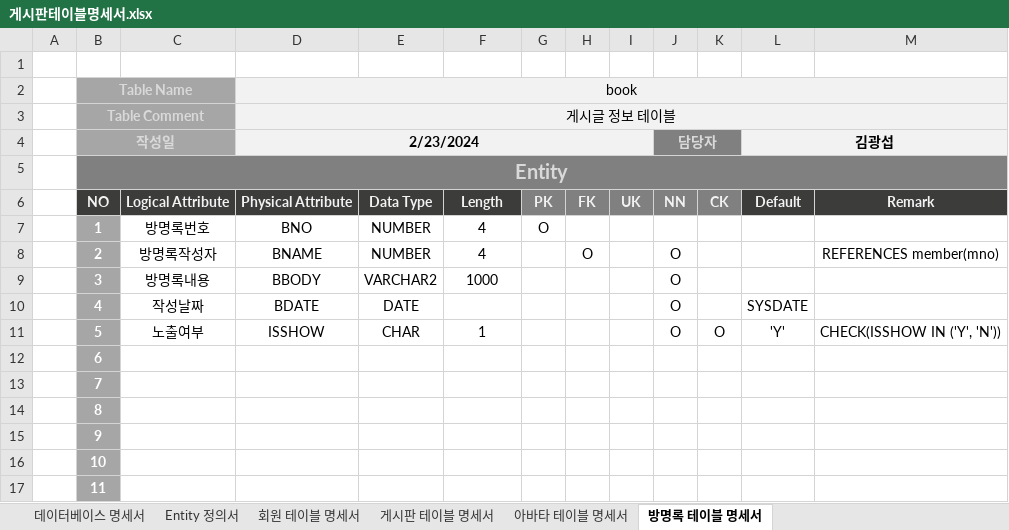
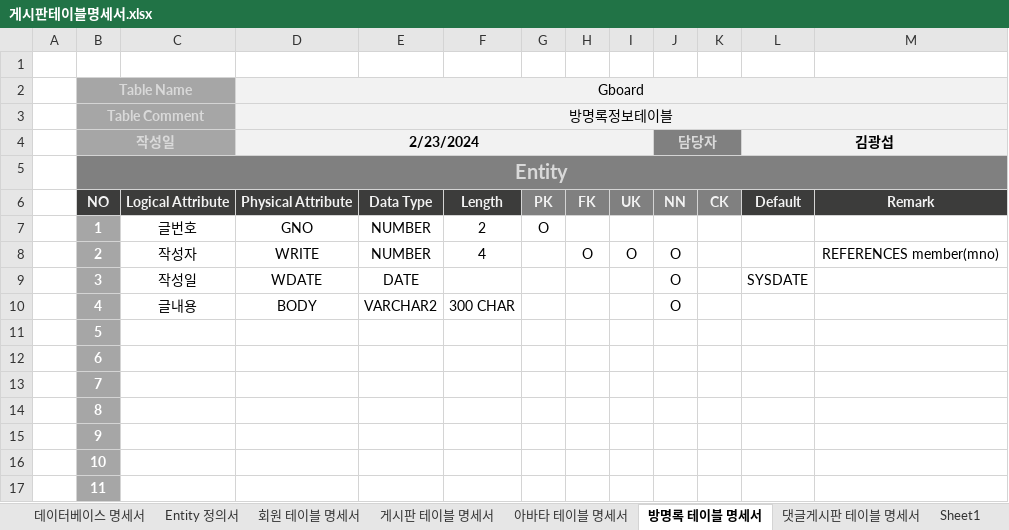
Before and after one commit to kimkwangsup/database, an Excel workbook: src/게시판테이블명세서.xlsx, sheet 방명록 테이블 명세서, drawn as a sheet; only a part is shown; values as stored, in another font and other column widths than the file's, no borders; the diff names each change by its address in the sheet, - before the commit and + after, or states it on an @@ line.

```diff
--- a/src/게시판테이블명세서.xlsx (sheet 방명록 테이블 명세서)
+++ b/src/게시판테이블명세서.xlsx (sheet 방명록 테이블 명세서)
+sheet tab: 댓글게시판 테이블 명세서
+sheet tab: Sheet1
-D2: book
+D2: Gboard
-D3 (Gboard): 게시글 정보 테이블
+D3 (Gboard): 방명록정보테이블
-C7: 방명록번호
+C7: 글번호
-D7 (Gboard): BNO
+D7 (Gboard): GNO
-F7: 4
+F7: 2
-C8: 방명록작성자
+C8: 작성자
-D8 (Gboard): BNAME
+D8 (Gboard): WRITE
-I8: (empty)
+I8: O
-C9: 방명록내용
+C9: 작성일
-D9 (Gboard): BBODY
+D9 (Gboard): WDATE
-E9: VARCHAR2
+E9: DATE
-F9: 1000
+F9: (empty)
-L9: (empty)
+L9: SYSDATE
-C10: 작성날짜
+C10: 글내용
-D10 (Gboard): BDATE
+D10 (Gboard): BODY
-E10: DATE
+E10: VARCHAR2
-F10: (empty)
+F10: 300 CHAR
-L10: SYSDATE
+L10: (empty)
-C11: 노출여부
+C11: (empty)
-D11 (Gboard): ISSHOW
+D11 (Gboard): (empty)
-E11: CHAR
+E11: (empty)
-F11: 1
+F11: (empty)
-J11: O
+J11: (empty)
-K11: O
+K11: (empty)
-L11: 'Y'
+L11: (empty)
-M11: CHECK(ISSHOW IN ('Y', 'N'))
+M11: (empty)
```
Also changed, not shown: sheet 아바타 테이블 명세서, sheet 회원 테이블 명세서, src/jennie테이블명세서.xlsx, src/테이블명세서.xlsx, 4 other files.
